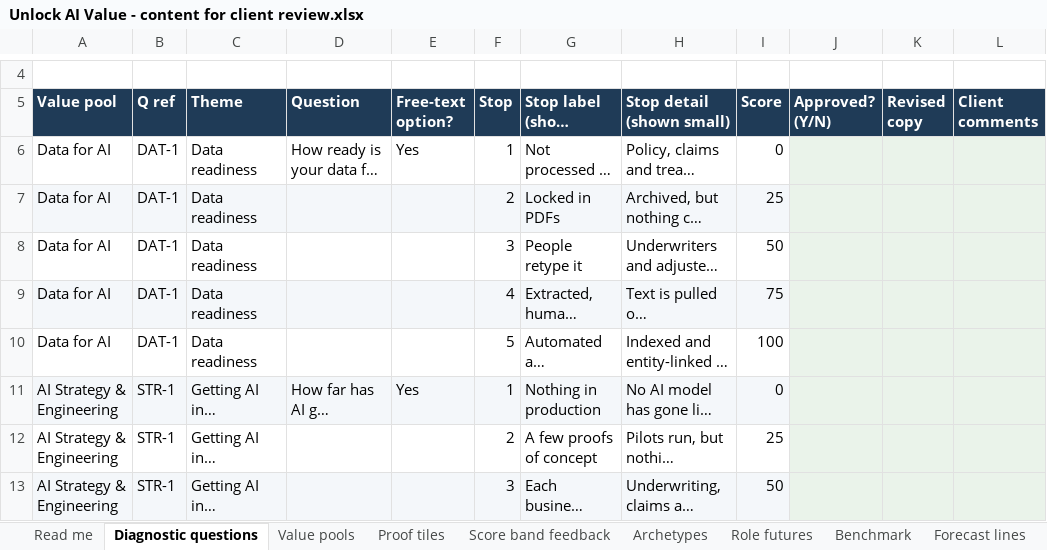
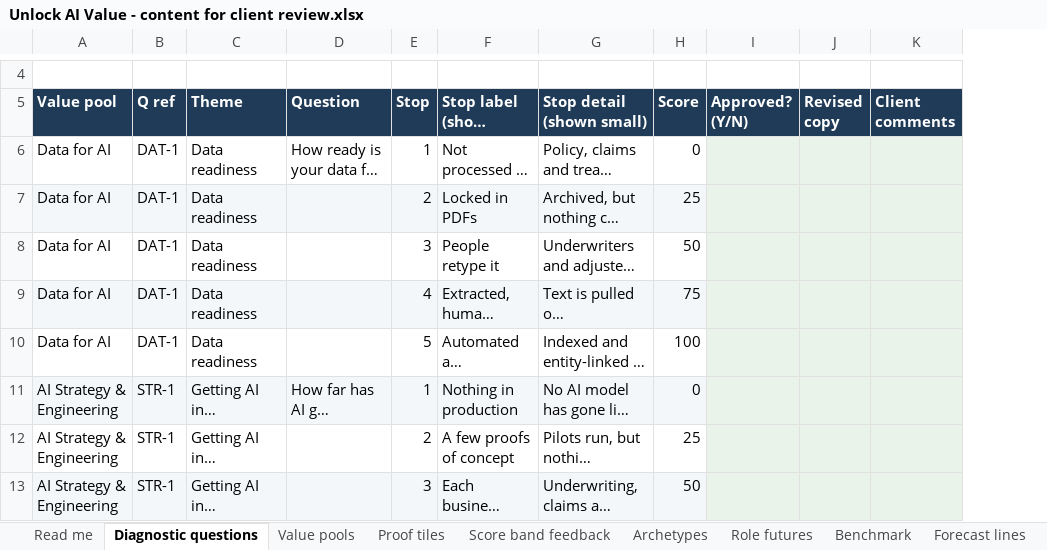
Before and after one commit to RonnieKurswell/Unlock-AI-Value-demo, an Excel workbook: Unlock AI Value - content for client review.xlsx, sheet Diagnostic questions, drawn as a sheet; only a part is shown, gaps mark what is left out; long unchanged cells end in …; values as stored, in another font and other column widths than the file's, no borders; the diff names each change by its address in the sheet, - before the commit and + after, or states it on an @@ line.

```diff
--- a/Unlock AI Value - content for client review.xlsx (sheet Diagnostic questions)
+++ b/Unlock AI Value - content for client review.xlsx (sheet Diagnostic questions)
-column E (Free-text option?), rows 6-11: Yes |  |  |  |  | Yes
```
Also changed, not shown: 5 other files.
